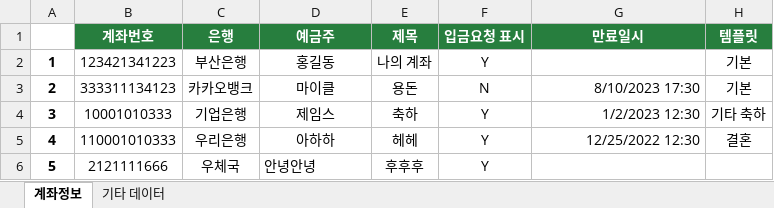
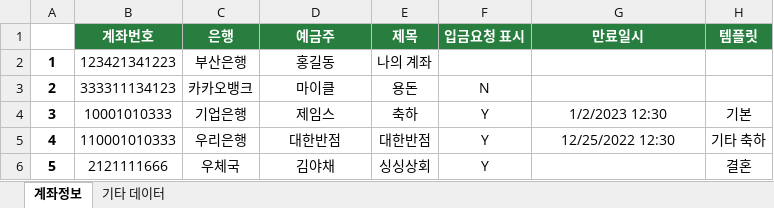
Before and after one commit to AplyPlatform/aqr_homepage, an Excel workbook: file/test.xlsx, sheet 계좌정보, drawn as a sheet; values as stored, in another font and other column widths than the file's, no borders; the diff names each change by its address in the sheet, - before the commit and + after, or states it on an @@ line.

```diff
--- a/file/test.xlsx (sheet 계좌정보)
+++ b/file/test.xlsx (sheet 계좌정보)
-F2 (입금요청 표시): Y
+F2 (입금요청 표시): (empty)
-H2:H3 (템플릿): 기본
+H2:H3 (템플릿): (empty)
-G3 (만료일시): 8/10/2023 17:30
+G3 (만료일시): (empty)
-G4:G5 alignment: right
+G4:G5 alignment: center
-H4 (템플릿): 기타 축하
+H4 (템플릿): 기본
-D5 (예금주): 아하하
+D5 (예금주): 대한반점
-E5 (제목): 헤헤
+E5 (제목): 대한반점
-H5 (템플릿): 결혼
+H5 (템플릿): 기타 축하
-D6 (예금주): 안녕안녕
+D6 (예금주): 김야채
-D6 alignment: left
+D6 alignment: center
-E6 (제목): 후후후
+E6 (제목): 싱싱상회
-H6 (템플릿): (empty)
+H6 (템플릿): 결혼
```
Also changed, not shown: 1 other file.
